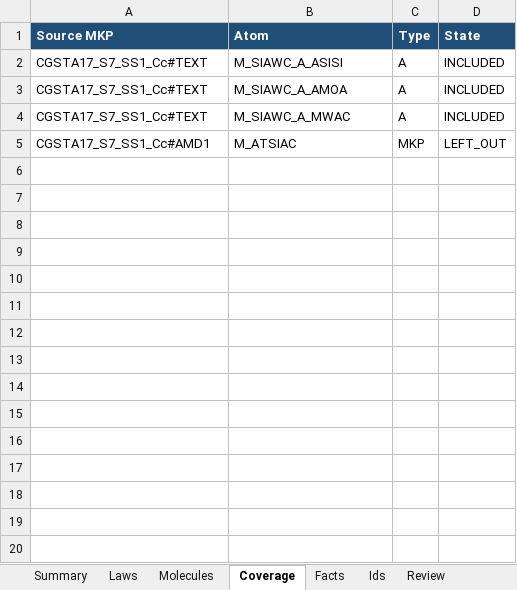
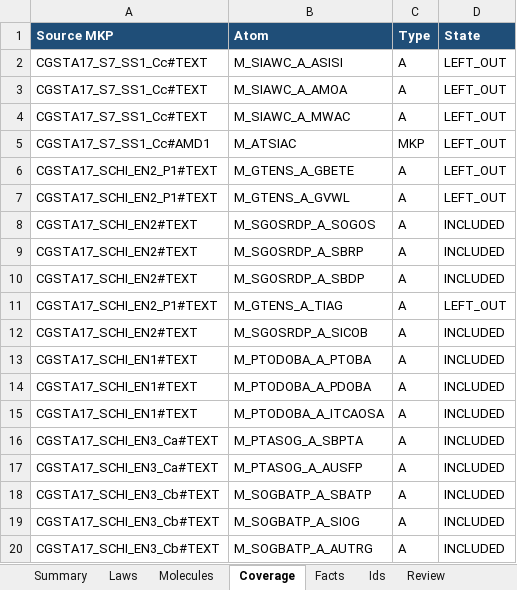
Before and after one commit to DataTwin-ai/knowledge_breakdown, an Excel workbook: Governance_Master/TG01/report/TSG01_02_report.xlsx, sheet Coverage, drawn as a sheet; values as stored, in another font and other column widths than the file's, no borders; the diff names each change by its address in the sheet, - before the commit and + after, or states it on an @@ line.

```diff
--- a/Governance_Master/TG01/report/TSG01_02_report.xlsx (sheet Coverage)
+++ b/Governance_Master/TG01/report/TSG01_02_report.xlsx (sheet Coverage)
-D2:D4 (State): INCLUDED
+D2:D4 (State): LEFT_OUT
+row 6: CGSTA17_SCHI_EN2_P1#TEXT | M_GTENS_A_GBETE | A | LEFT_OUT
+row 7: CGSTA17_SCHI_EN2_P1#TEXT | M_GTENS_A_GVWL | A | LEFT_OUT
+row 8: CGSTA17_SCHI_EN2#TEXT | M_SGOSRDP_A_SOGOS | A | INCLUDED
+row 9: CGSTA17_SCHI_EN2#TEXT | M_SGOSRDP_A_SBRP | A | INCLUDED
+row 10: CGSTA17_SCHI_EN2#TEXT | M_SGOSRDP_A_SBDP | A | INCLUDED
+row 11: CGSTA17_SCHI_EN2_P1#TEXT | M_GTENS_A_TIAG | A | LEFT_OUT
+row 12: CGSTA17_SCHI_EN2#TEXT | M_SGOSRDP_A_SICOB | A | INCLUDED
+row 13: CGSTA17_SCHI_EN1#TEXT | M_PTODOBA_A_PTOBA | A | INCLUDED
+row 14: CGSTA17_SCHI_EN1#TEXT | M_PTODOBA_A_PDOBA | A | INCLUDED
+row 15: CGSTA17_SCHI_EN1#TEXT | M_PTODOBA_A_ITCAOSA | A | INCLUDED
+row 16: CGSTA17_SCHI_EN3_Ca#TEXT | M_PTASOG_A_SBPTA | A | INCLUDED
+row 17: CGSTA17_SCHI_EN3_Ca#TEXT | M_PTASOG_A_AUSFP | A | INCLUDED
+row 18: CGSTA17_SCHI_EN3_Cb#TEXT | M_SOGBATP_A_SBATP | A | INCLUDED
+row 19: CGSTA17_SCHI_EN3_Cb#TEXT | M_SOGBATP_A_SIOG | A | INCLUDED
+row 20: CGSTA17_SCHI_EN3_Cb#TEXT | M_SOGBATP_A_AUTRG | A | INCLUDED
```
Also changed, not shown: sheet Molecules, sheet Ids, sheet Facts, sheet Laws, sheet Review, sheet Summary, Governance_Master/TG08/report/TSG08_01_report.xlsx, Output/akp.xlsx, 46 other files.
